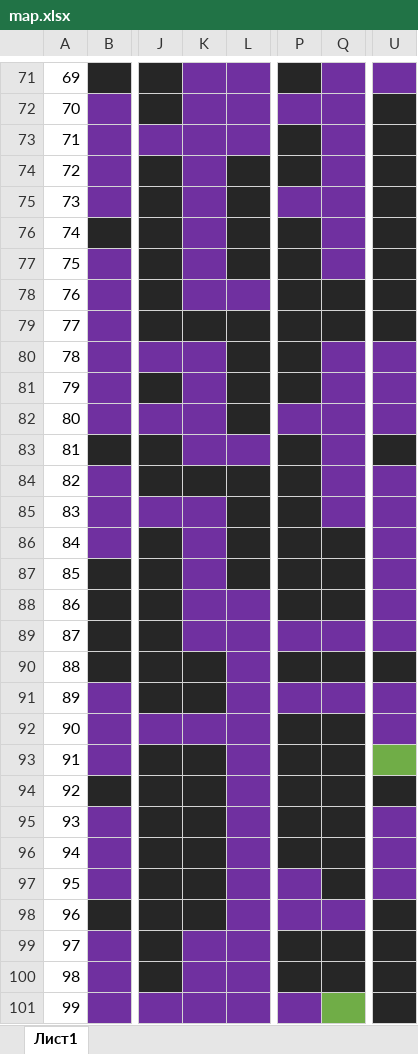
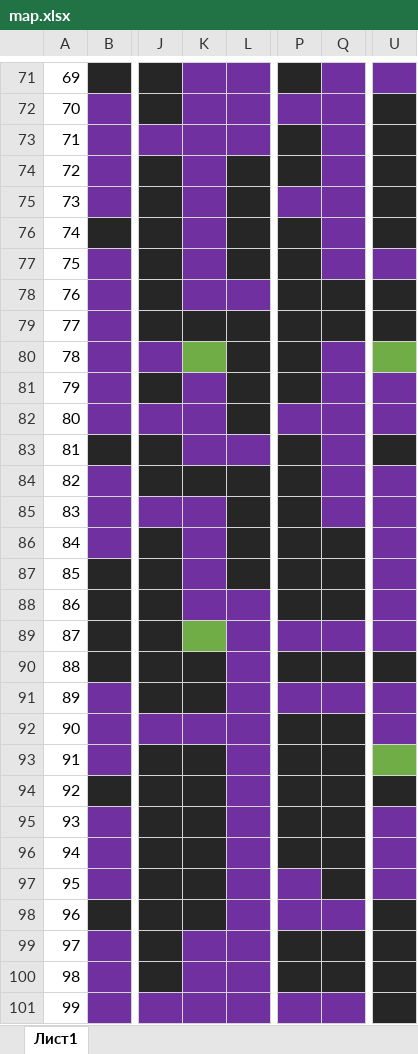
Before and after one commit to evgeny-s/tms-graduation-project, an Excel workbook: src/applications/sushkevich/map.xlsx, sheet Лист1, drawn as a sheet; only a part is shown, gaps mark what is left out; values as stored, in another font and other column widths than the file's, no borders; the diff names each change by its address in the sheet, - before the commit and + after, or states it on an @@ line.

```diff
--- a/src/applications/sushkevich/map.xlsx (sheet Лист1)
+++ b/src/applications/sushkevich/map.xlsx (sheet Лист1)
-U77 fill: #262626
+U77 fill: #7030A0
-K80 fill: #7030A0
+K80 fill: #70AD47
-U80 fill: #7030A0
+U80 fill: #70AD47
-K89 fill: #7030A0
+K89 fill: #70AD47
-Q101 fill: #70AD47
+Q101 fill: #7030A0
```
Also changed, not shown: 18 other files.
